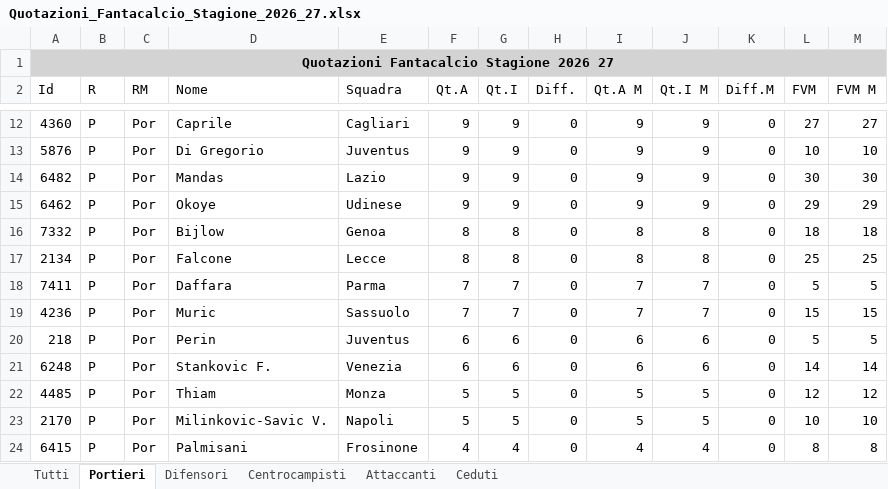
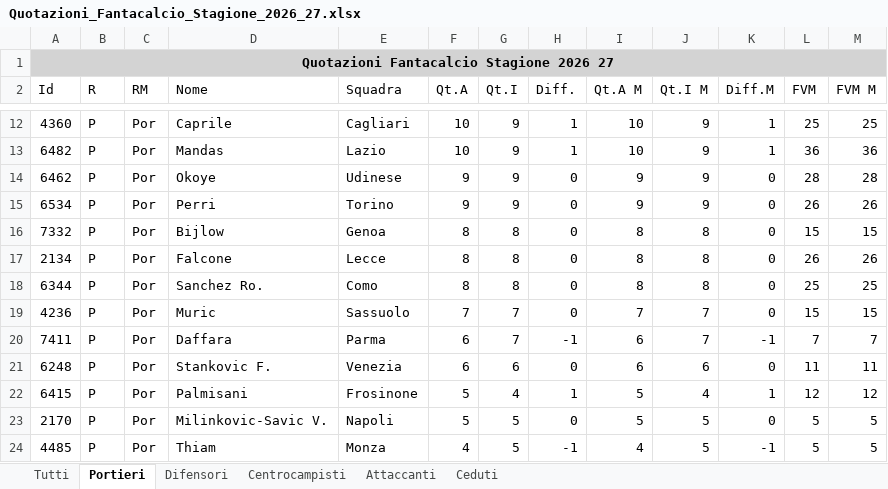
Before and after one commit to HarveyDemp/AstaManager, an Excel workbook: Quotazioni_Fantacalcio_Stagione_2026_27.xlsx, sheet Portieri, drawn as a sheet; only a part is shown, gaps mark what is left out; values as stored, in another font and other column widths than the file's, no borders; removed rows and columns are numbered as before the commit, all else as after; the diff covers the shown part only; the diff names each change by its address in the sheet, - before the commit and + after, or states it on an @@ line.

```diff
--- a/Quotazioni_Fantacalcio_Stagione_2026_27.xlsx (sheet Portieri)
+++ b/Quotazioni_Fantacalcio_Stagione_2026_27.xlsx (sheet Portieri)
-F12 (Qt.A): 9
+F12 (Qt.A): 10
-H12 (Diff.): 0
+H12 (Diff.): 1
-I12 (Qt.A M): 9
+I12 (Qt.A M): 10
-K12 (Diff.M): 0
+K12 (Diff.M): 1
-L12 (FVM): 27
+L12 (FVM): 25
-M12 (FVM M): 27
+M12 (FVM M): 25
-row 13: 5876 | P | Por | Di Gregorio | Juventus | 9 | 9 | 0 | 9 | 9 | 0 | 10 | 10
-F13 (Qt.A): 9
+F13 (Qt.A): 10
-H13 (Diff.): 0
+H13 (Diff.): 1
-I13 (Qt.A M): 9
+I13 (Qt.A M): 10
-K13 (Diff.M): 0
+K13 (Diff.M): 1
-L13 (FVM): 30
+L13 (FVM): 36
-M13 (FVM M): 30
+M13 (FVM M): 36
-L14 (FVM): 29
+L14 (FVM): 28
-M14 (FVM M): 29
+M14 (FVM M): 28
+row 15: 6534 | P | Por | Perri | Torino | 9 | 9 | 0 | 9 | 9 | 0 | 26 | 26
-L16 (FVM): 18
+L16 (FVM): 15
-M16 (FVM M): 18
+M16 (FVM M): 15
-L17 (FVM): 25
+L17 (FVM): 26
-M17 (FVM M): 25
+M17 (FVM M): 26
-row 18: 7411 | P | Por | Daffara | Parma | 7 | 7 | 0 | 7 | 7 | 0 | 5 | 5
+row 18: 6344 | P | Por | Sanchez Ro. | Como | 8 | 8 | 0 | 8 | 8 | 0 | 25 | 25
-row 20: 218 | P | Por | Perin | Juventus | 6 | 6 | 0 | 6 | 6 | 0 | 5 | 5
+row 20: 7411 | P | Por | Daffara | Parma | 6 | 7 | -1 | 6 | 7 | -1 | 7 | 7
-L21 (FVM): 14
+L21 (FVM): 11
-M21 (FVM M): 14
+M21 (FVM M): 11
-row 22: 4485 | P | Por | Thiam | Monza | 5 | 5 | 0 | 5 | 5 | 0 | 12 | 12
+row 22: 6415 | P | Por | Palmisani | Frosinone | 5 | 4 | 1 | 5 | 4 | 1 | 12 | 12
-L23 (FVM): 10
+L23 (FVM): 5
-M23 (FVM M): 10
+M23 (FVM M): 5
-row 24: 6415 | P | Por | Palmisani | Frosinone | 4 | 4 | 0 | 4 | 4 | 0 | 8 | 8
+row 24: 4485 | P | Por | Thiam | Monza | 4 | 5 | -1 | 4 | 5 | -1 | 5 | 5
```
Also changed, not shown: 8 added rows, 5 removed rows and 35 edited cells elsewhere in this sheet, sheet Tutti, sheet Centrocampisti, sheet Difensori, sheet Attaccanti, sheet Ceduti, Probabili_Formazioni_Serie_A_Squadre.xlsx.
